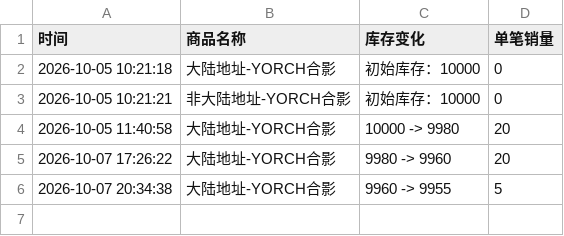
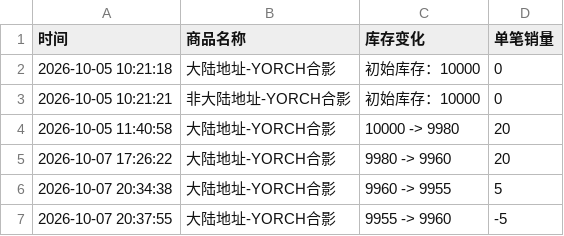
Before and after one commit to Juineii/pow_imini1007, a CSV file: YORCH合影.csv, drawn as a sheet; the diff names each change by its address in the sheet, - before the commit and + after, or states it on an @@ line.

Commit message:
自动更新数据 2026-10-07 20:38:30

```diff
--- a/YORCH合影.csv
+++ b/YORCH合影.csv
+row 7: 2026-10-07 20:37:55 | 大陆地址-YORCH合影 | 9955 -> 9960 | -5
```
